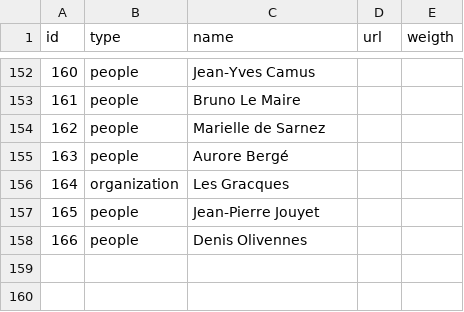
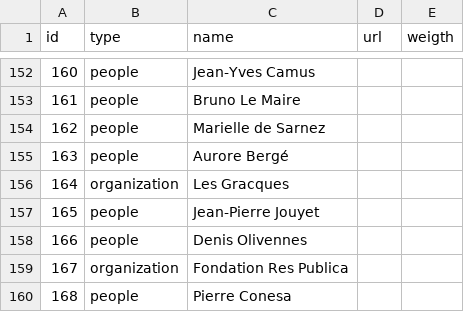
Before and after one commit to samuelgoujon/cartographie, a CSV file: data/nodes.csv, drawn as a sheet; only a part is shown, gaps mark what is left out; the diff names each change by its address in the sheet, - before the commit and + after, or states it on an @@ line.

```diff
--- a/data/nodes.csv
+++ b/data/nodes.csv
+row 159: 167 | organization | Fondation Res Publica
+row 160: 168 | people | Pierre Conesa
```
Also changed, not shown: data/connections.csv.
